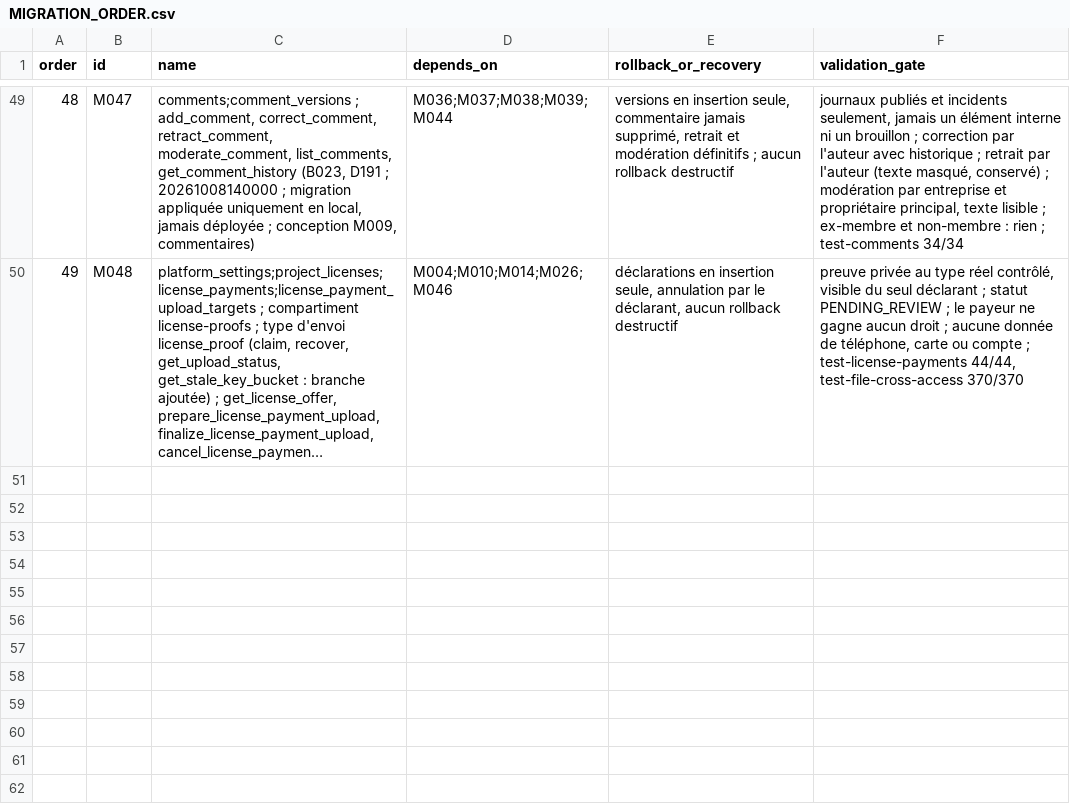
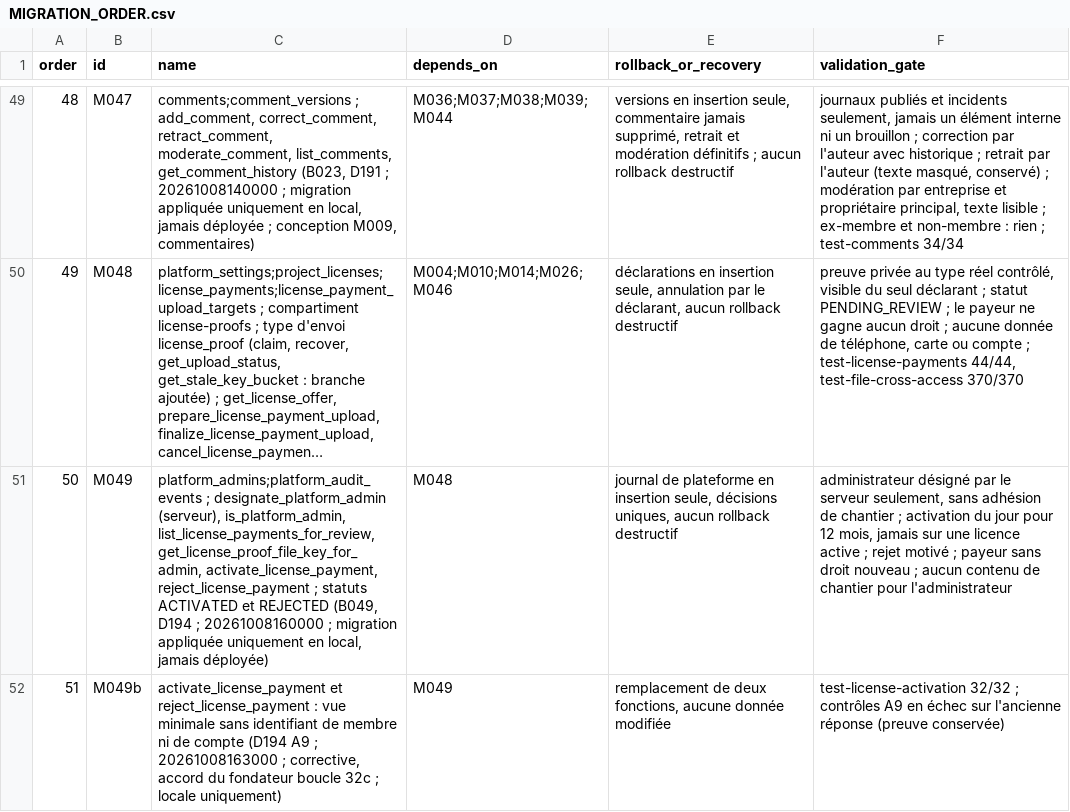
Before and after one commit to oumartata/ChantierLive, a CSV file: MIGRATION_ORDER.csv, drawn as a sheet; only a part is shown, gaps mark what is left out; long unchanged cells end in …; the diff names each change by its address in the sheet, - before the commit and + after, or states it on an @@ line.

```diff
--- a/MIGRATION_ORDER.csv
+++ b/MIGRATION_ORDER.csv
+row 51: 50 | M049 | platform_admins;platform_audit_events ; designate_platform_admin (serveur), is_platform_admin, list_license_payments_for_review, get_license_proof_file_key_for_admin, activate_license_payment, reject_license_payment ; statuts ACTIVATED et REJECTED (B049, D194 ; 20261008160000 ; migration appliquée uniquement en local, jamais déployée) | M048 | journal de plateforme en insertion seule, décisions uniques, aucun rollback destructif | administrateur désigné par le serveur seulement, sans adhésion de chantier ; activation du jour pour 12 mois, jamais sur une licence active ; rejet motivé ; payeur sans droit nouveau ; aucun contenu de chantier pour l'administrateur
+row 52: 51 | M049b | activate_license_payment et reject_license_payment : vue minimale sans identifiant de membre ni de compte (D194 A9 ; 20261008163000 ; corrective, accord du fondateur boucle 32c ; locale uniquement) | M049 | remplacement de deux fonctions, aucune donnée modifiée | test-license-activation 32/32 ; contrôles A9 en échec sur l'ancienne réponse (preuve conservée)
```
Also changed, not shown: ARCHITECTURE_DECISIONS.csv, BUSINESS_RULES.csv, 15 other files.
